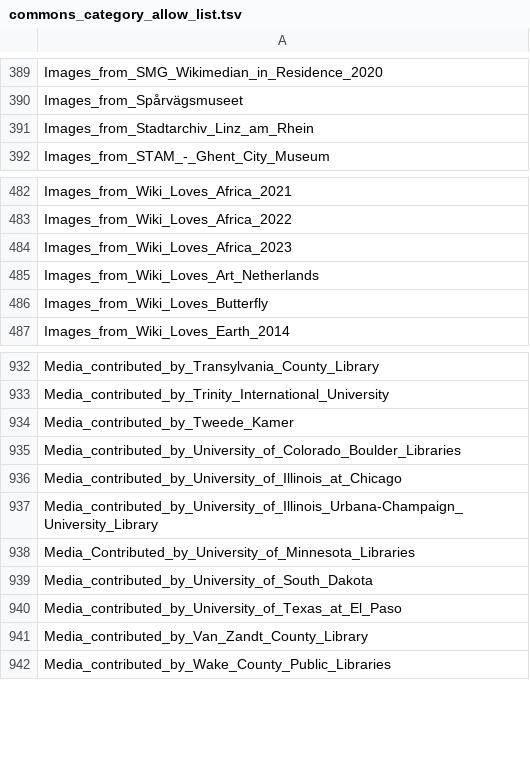
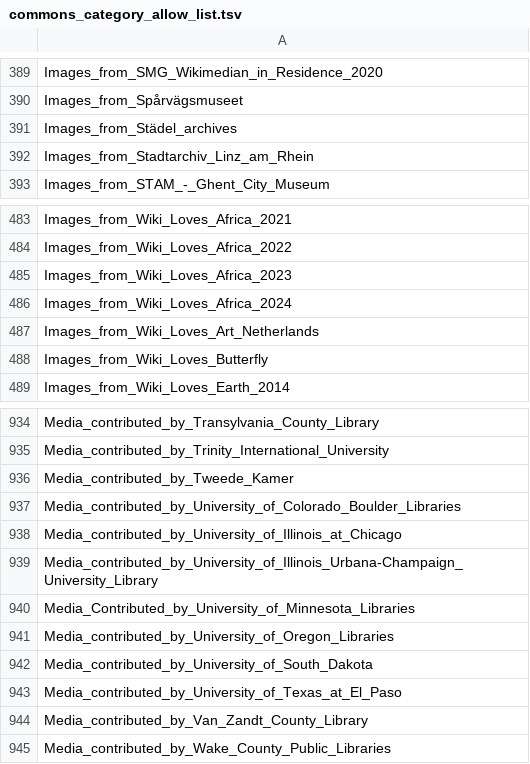
Before and after one commit to lubianat/impact_metrics, a TSV file: assets/commons_category_allow_list.tsv, drawn as a sheet; only a part is shown, gaps mark what is left out.

Commit message:
chore: Update the allow list

```diff
--- a/assets/commons_category_allow_list.tsv
+++ b/assets/commons_category_allow_list.tsv
@@ -390,2 +390,3 @@ Images_from_SMG_Wikimedian_in_Residence_2020
 Images_from_Spårvägsmuseet
+Images_from_Städel_archives
 Images_from_Stadtarchiv_Linz_am_Rhein
@@ -484,2 +485,3 @@ Images_from_Wiki_Loves_Africa_2022
 Images_from_Wiki_Loves_Africa_2023
+Images_from_Wiki_Loves_Africa_2024
 Images_from_Wiki_Loves_Art_Netherlands
@@ -938,2 +940,3 @@ Media_contributed_by_University_of_Illinois_Urbana-Champaign_University_Library
 Media_Contributed_by_University_of_Minnesota_Libraries
+Media_contributed_by_University_of_Oregon_Libraries
 Media_contributed_by_University_of_South_Dakota
```
